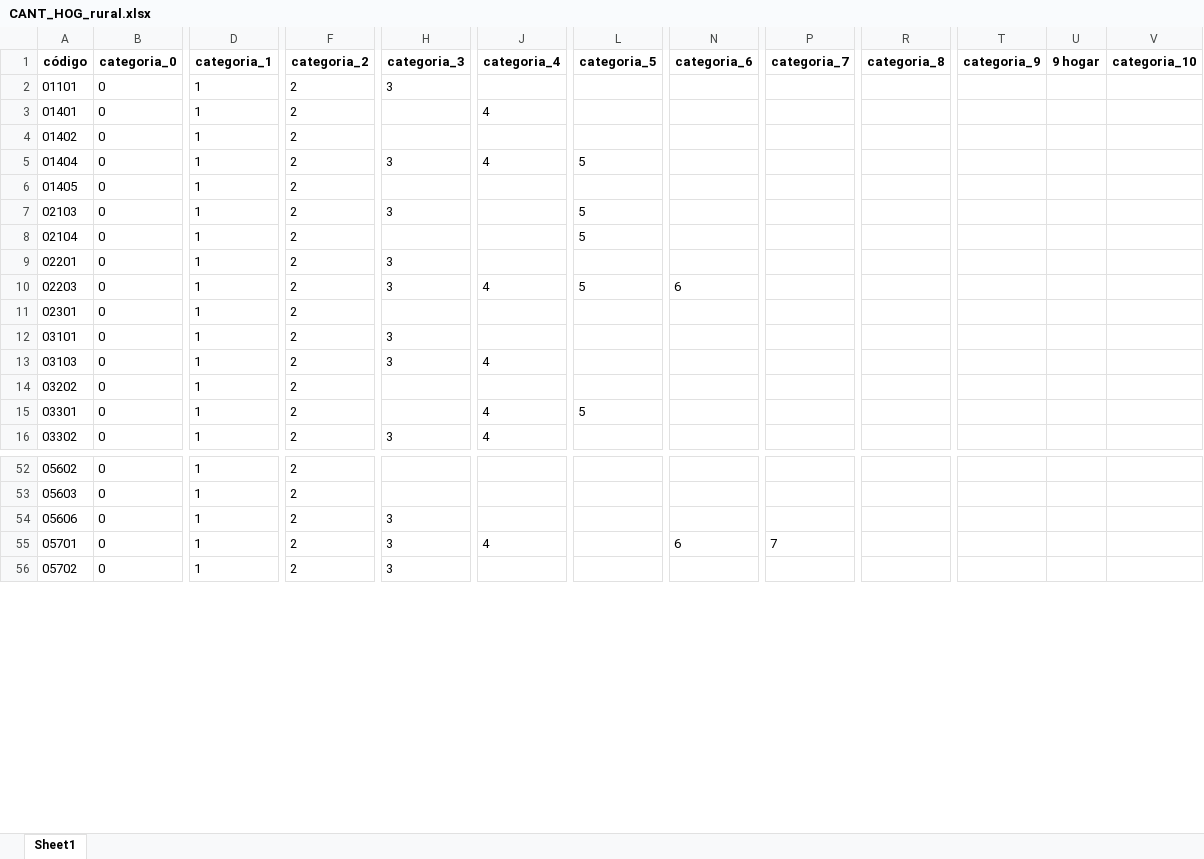
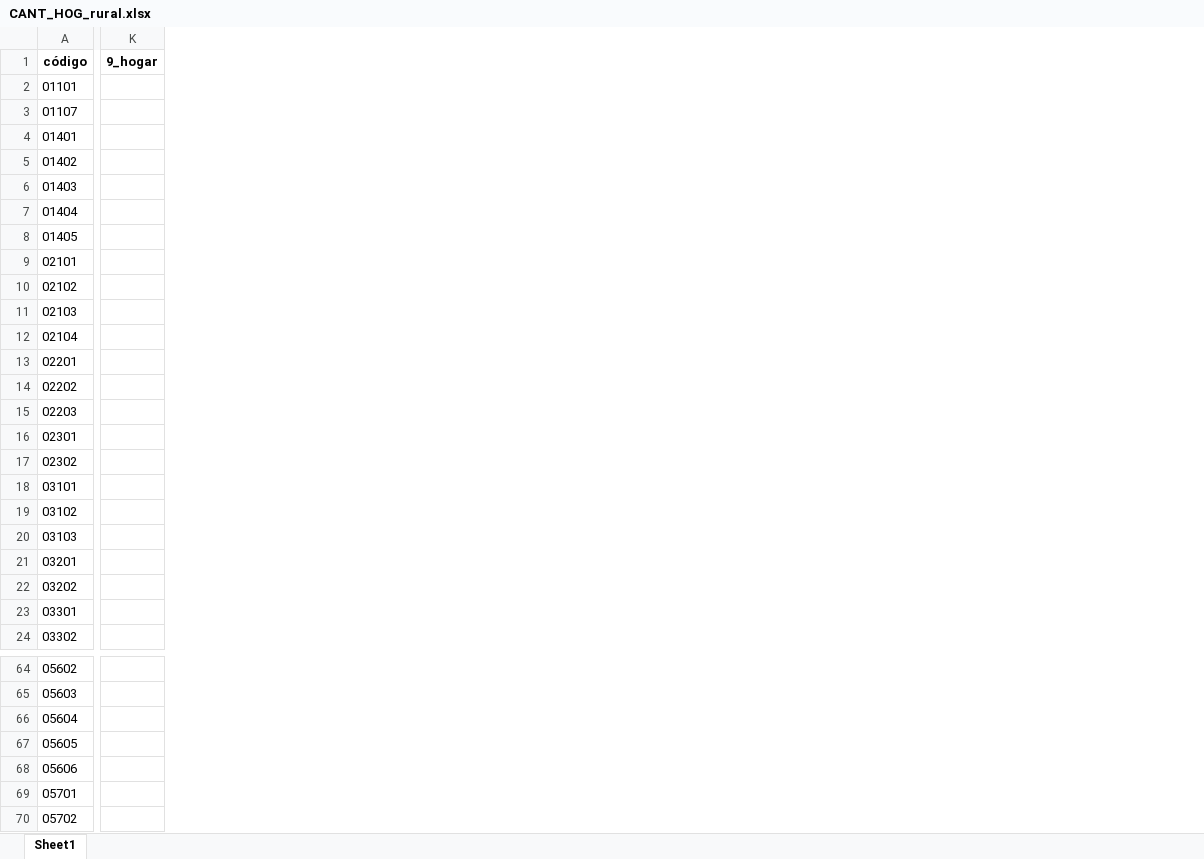
Before and after one commit to Sud-Austral/ds_correlaciones_censo_casen, an Excel workbook: corre_ing_exp-censo_casen/CANT_HOG_rural.xlsx, sheet Sheet1, drawn as a sheet; only a part is shown, gaps mark what is left out; values as stored, in another font and other column widths than the file's, no borders; removed rows and columns are numbered as before the commit, all else as after; rows hold the shown columns only; the diff covers the shown part only; the diff names each change by its address in the sheet, - before the commit and + after, or states it on an @@ line.

```diff
--- a/corre_ing_exp-censo_casen/CANT_HOG_rural.xlsx (sheet Sheet1)
+++ b/corre_ing_exp-censo_casen/CANT_HOG_rural.xlsx (sheet Sheet1)
-column B (categoria_0), rows 2-16: all 0; rows 52-56: all 0
-column D (categoria_1), rows 2-16: all 1; rows 52-56: all 1
-column F (categoria_2), rows 2-16: all 2; rows 52-56: all 2
-column H (categoria_3), rows 2-16: 3 |  |  | 3 |  | 3 |  | 3 | 3 |  | 3 | 3 |  |  | 3; rows 54-56: all 3
-column J (categoria_4), rows 3-16: 4 |  | 4 |  |  |  |  | 4 |  |  | 4 |  | 4 | 4; row 55: 4
-column L (categoria_5), rows 5-15: 5 |  | 5 | 5 |  | 5 |  |  |  |  | 5
-column N (categoria_6), row 10: 6; row 55: 6
-column P (categoria_7), row 55: 7
-column R (categoria_8), empty
-column T (categoria_9), empty
-column U (9 hogar), empty
-column V (categoria_10), empty
+column K (9_hogar), empty
+row 3: 01107
+row 6: 01403
+row 9: 02101
+row 10: 02102
+row 14: 02202
+row 17: 02302
+row 19: 03102
+row 21: 03201
+row 66: 05604
+row 67: 05605
```
Also changed, not shown: 33 added rows, 2 added columns, 11 removed columns and 13 edited cells elsewhere in this sheet, corre_ing_exp-censo_casen/CANT_HOG_urbano.xlsx, 30 other files.
